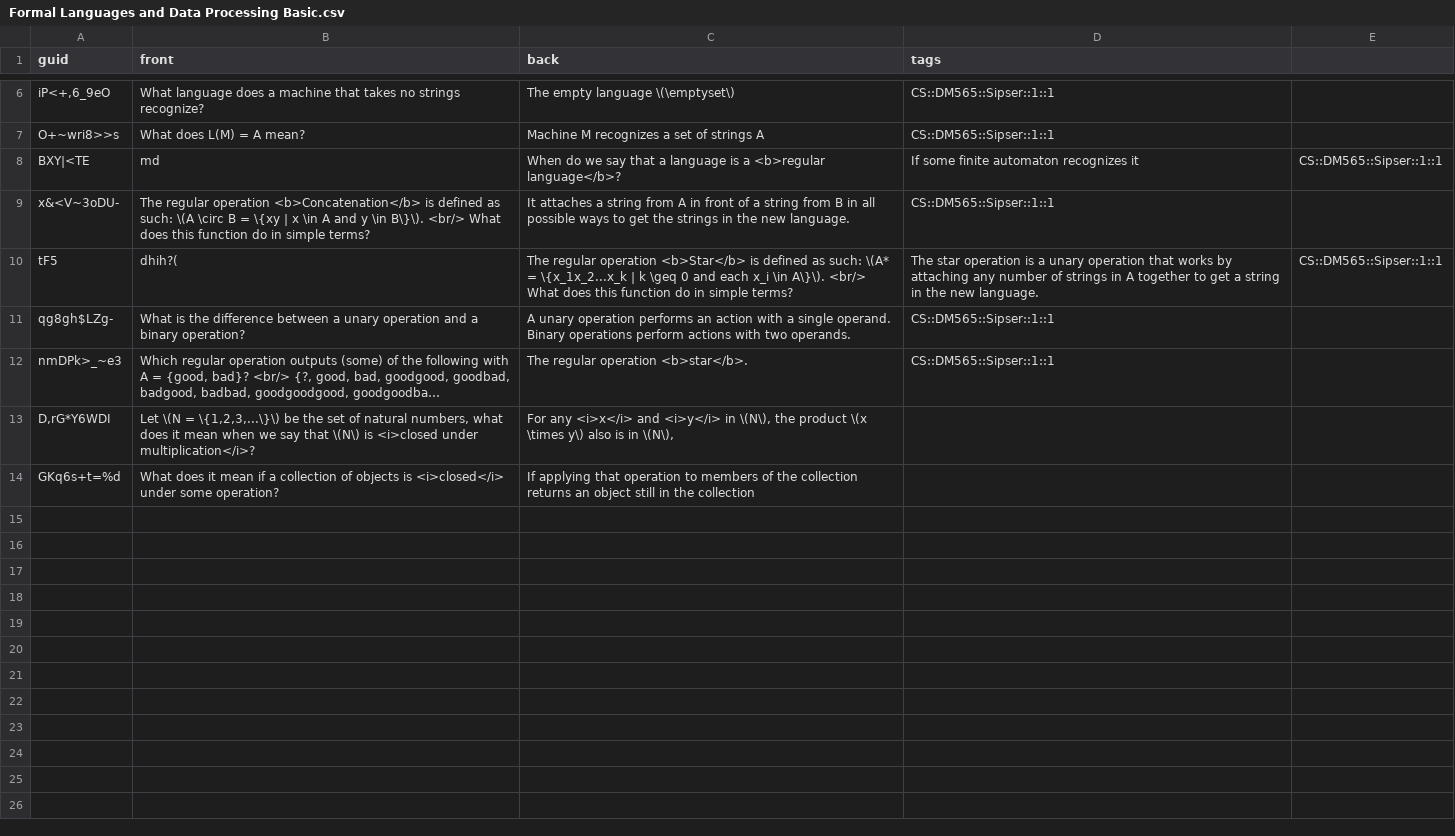
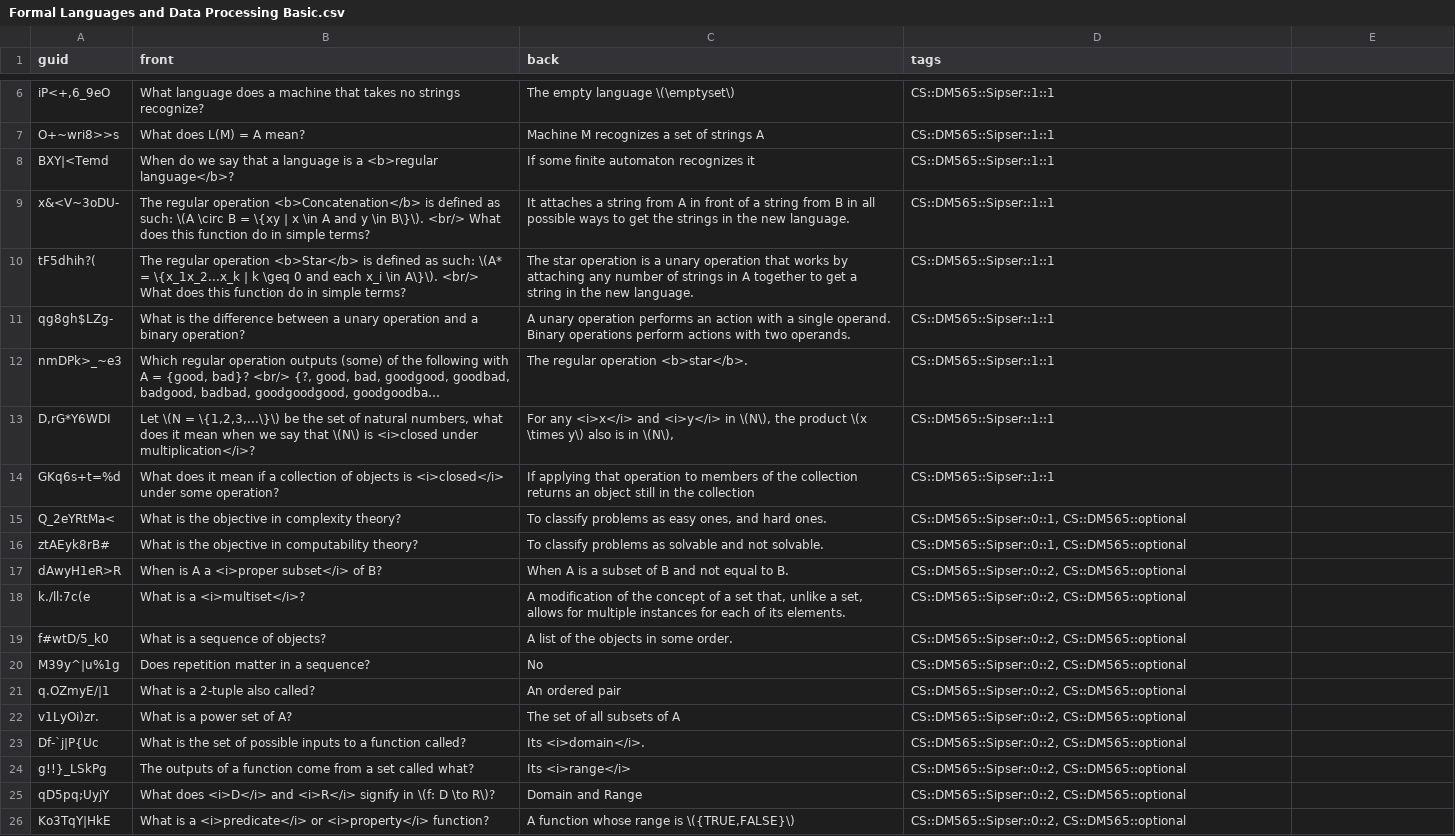
Before and after one commit to kevinvinther/ComputerScienceFlashcards, a CSV file: src/data/Formal Languages and Data Processing Basic.csv, drawn as a sheet; only a part is shown, gaps mark what is left out; long unchanged cells end in …; removed rows and columns are numbered as before the commit, all else as after; the diff covers the shown part only; the diff names each change by its address in the sheet, - before the commit and + after, or states it on an @@ line.

```diff
--- a/src/data/Formal Languages and Data Processing Basic.csv
+++ b/src/data/Formal Languages and Data Processing Basic.csv
-row 8: BXY|<TE | md | When do we say that a language is a <b>regular language</b>? | If some finite automaton recognizes it | CS::DM565::Sipser::1::1
+row 8: BXY|<Temd | When do we say that a language is a <b>regular language</b>? | If some finite automaton recognizes it | CS::DM565::Sipser::1::1
-row 10: tF5 | dhih?( | The regular operation <b>Star</b> is defined as such: \(A* = \{x_1x_2...x_k | k \geq 0 and each x_i \in A\}\). <br/> What does this function do in simple terms? | The star operation is a unary operation that works by attaching any number of strings in A together to get a string in the new language. | CS::DM565::Sipser::1::1
+row 10: tF5dhih?( | The regular operation <b>Star</b> is defined as such: \(A* = \{x_1x_2...x_k | k \geq 0 and each x_i \in A\}\). <br/> What does this function do in simple terms? | The star operation is a unary operation that works by attaching any number of strings in A together to get a string in the new language. | CS::DM565::Sipser::1::1
-D13:D14 (tags): (empty)
+D13:D14 (tags): CS::DM565::Sipser::1::1
+row 15: Q_2eYRtMa< | What is the objective in complexity theory? | To classify problems as easy ones, and hard ones. | CS::DM565::Sipser::0::1, CS::DM565::optional
+row 16: ztAEyk8rB# | What is the objective in computability theory? | To classify problems as solvable and not solvable. | CS::DM565::Sipser::0::1, CS::DM565::optional
+row 17: dAwyH1eR>R | When is A a <i>proper subset</i> of B? | When A is a subset of B and not equal to B. | CS::DM565::Sipser::0::2, CS::DM565::optional
+row 18: k./ll:7c(e | What is a <i>multiset</i>? | A modification of the concept of a set that, unlike a set, allows for multiple instances for each of its elements. | CS::DM565::Sipser::0::2, CS::DM565::optional
+row 19: f#wtD/5_k0 | What is a sequence of objects? | A list of the objects in some order. | CS::DM565::Sipser::0::2, CS::DM565::optional
+row 20: M39y^|u%1g | Does repetition matter in a sequence? | No | CS::DM565::Sipser::0::2, CS::DM565::optional
+row 21: q.OZmyE/|1 | What is a 2-tuple also called? | An ordered pair | CS::DM565::Sipser::0::2, CS::DM565::optional
+row 22: v1LyOi)zr. | What is a power set of A? | The set of all subsets of A | CS::DM565::Sipser::0::2, CS::DM565::optional
+row 23: Df-`j|P{Uc | What is the set of possible inputs to a function called? | Its <i>domain</i>. | CS::DM565::Sipser::0::2, CS::DM565::optional
+row 24: g!!}_LSkPg | The outputs of a function come from a set called what? | Its <i>range</i> | CS::DM565::Sipser::0::2, CS::DM565::optional
+row 25: qD5pq;UyjY | What does <i>D</i> and <i>R</i> signify in \(f: D \to R\)? | Domain and Range | CS::DM565::Sipser::0::2, CS::DM565::optional
+row 26: Ko3TqY|HkE | What is a <i>predicate</i> or <i>property</i> function? | A function whose range is \({TRUE,FALSE}\) | CS::DM565::Sipser::0::2, CS::DM565::optional
```
Also changed, not shown: 10 added rows elsewhere in this file, src/data/Algorithms and Probability Basic.csv, src/data/Formal Languages and Data Processing Cloze.csv, 1 other file.
